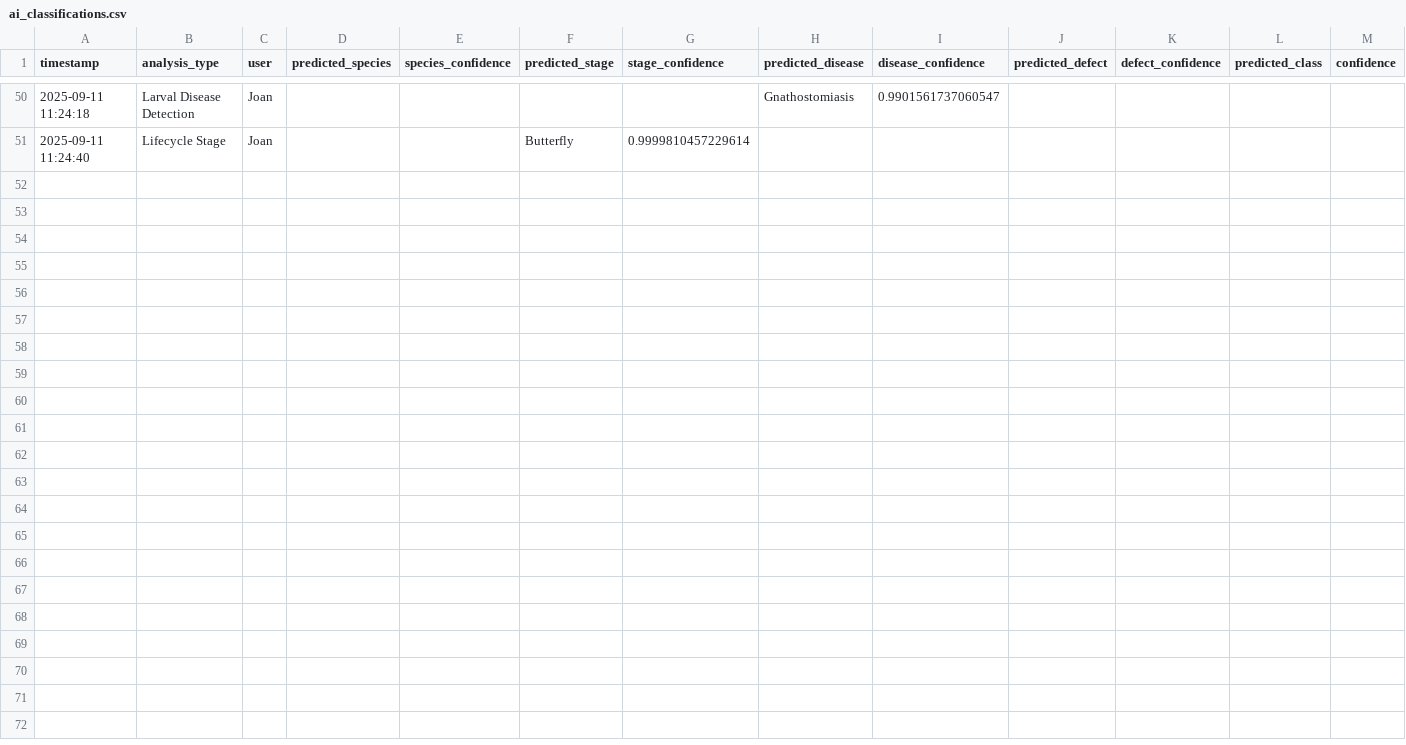
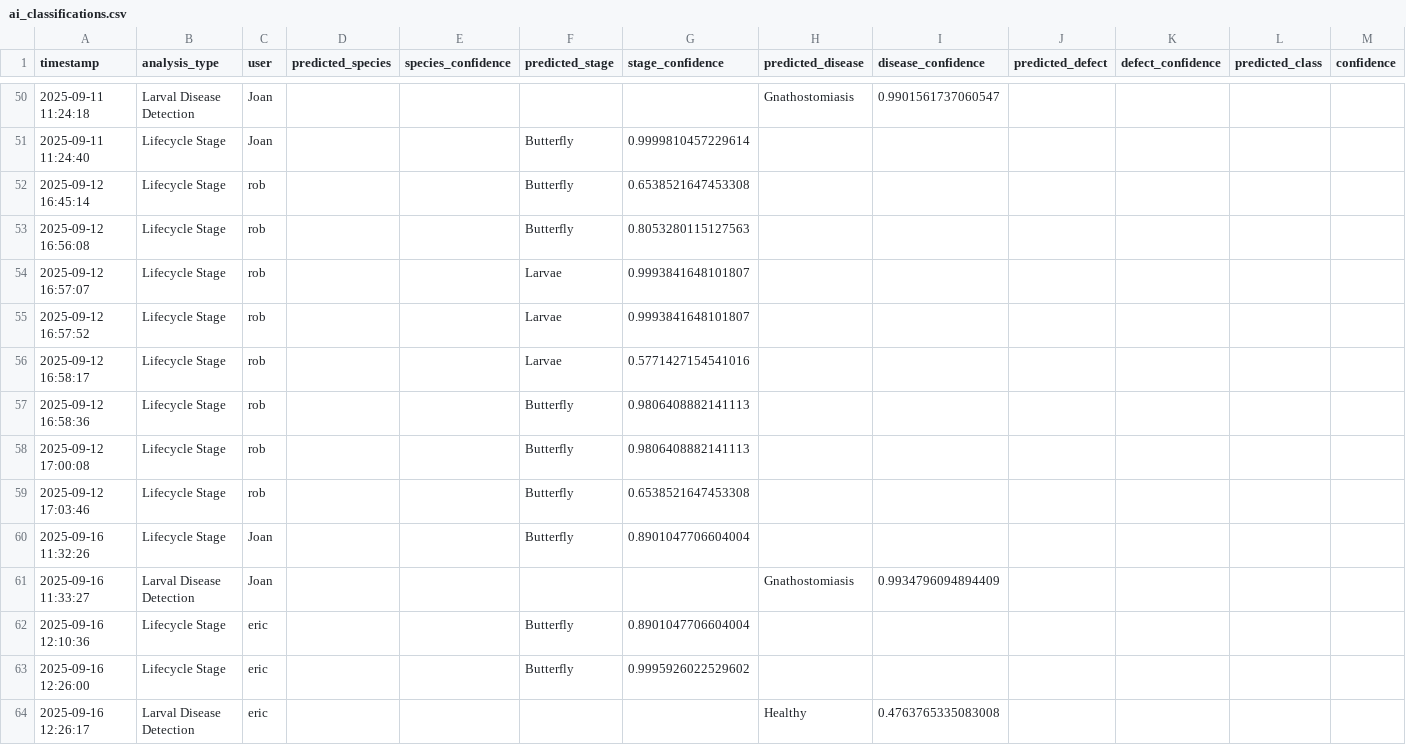
Before and after one commit to winjher/Butterfly-App-AI-Breeding-Management, a CSV file: ai_classifications.csv, drawn as a sheet; only a part is shown, gaps mark what is left out; rows hold the shown columns only; the diff covers the shown part only; the diff names each change by its address in the sheet, - before the commit and + after, or states it on an @@ line.

Commit message:
update model life stages

```diff
--- a/ai_classifications.csv
+++ b/ai_classifications.csv
+row 52: 2025-09-12 16:45:14 | Lifecycle Stage | rob |  |  | Butterfly | 0.6538521647453308
+row 53: 2025-09-12 16:56:08 | Lifecycle Stage | rob |  |  | Butterfly | 0.8053280115127563
+row 54: 2025-09-12 16:57:07 | Lifecycle Stage | rob |  |  | Larvae | 0.9993841648101807
+row 55: 2025-09-12 16:57:52 | Lifecycle Stage | rob |  |  | Larvae | 0.9993841648101807
+row 56: 2025-09-12 16:58:17 | Lifecycle Stage | rob |  |  | Larvae | 0.5771427154541016
+row 57: 2025-09-12 16:58:36 | Lifecycle Stage | rob |  |  | Butterfly | 0.9806408882141113
+row 58: 2025-09-12 17:00:08 | Lifecycle Stage | rob |  |  | Butterfly | 0.9806408882141113
+row 59: 2025-09-12 17:03:46 | Lifecycle Stage | rob |  |  | Butterfly | 0.6538521647453308
+row 60: 2025-09-16 11:32:26 | Lifecycle Stage | Joan |  |  | Butterfly | 0.8901047706604004
+row 61: 2025-09-16 11:33:27 | Larval Disease Detection | Joan |  |  |  |  | Gnathostomiasis | 0.9934796094894409
+row 62: 2025-09-16 12:10:36 | Lifecycle Stage | eric |  |  | Butterfly | 0.8901047706604004
+row 63: 2025-09-16 12:26:00 | Lifecycle Stage | eric |  |  | Butterfly | 0.9995926022529602
+row 64: 2025-09-16 12:26:17 | Larval Disease Detection | eric |  |  |  |  | Healthy | 0.4763765335083008
```
Also changed, not shown: 12 added rows elsewhere in this file, breeding_batches.csv, 5 other files.
